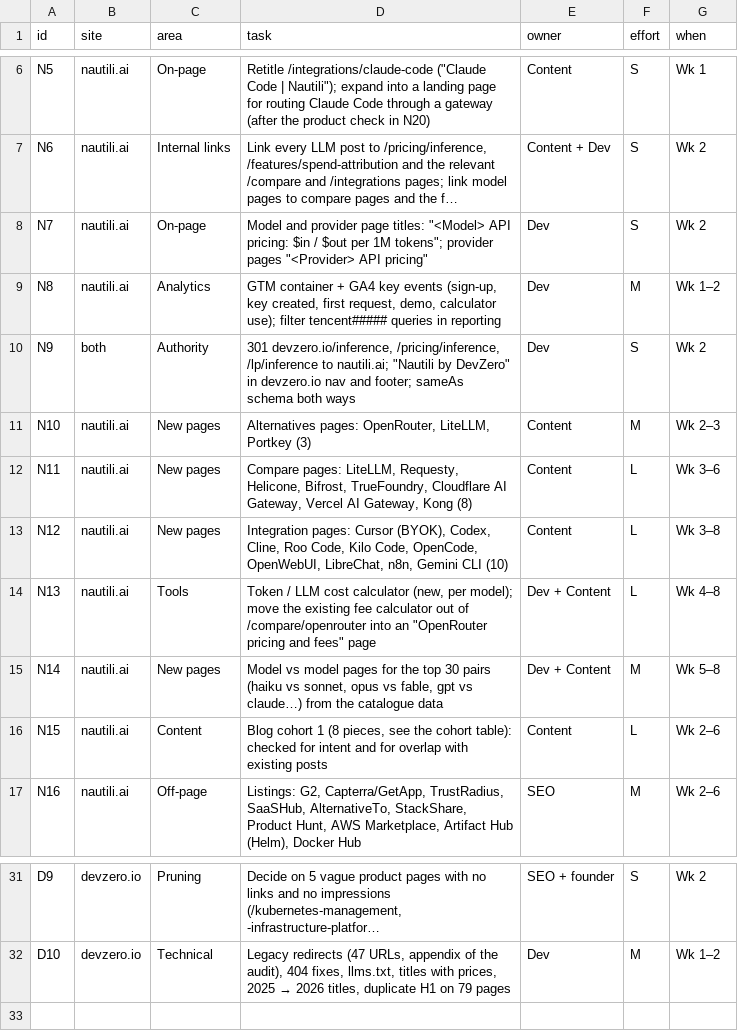
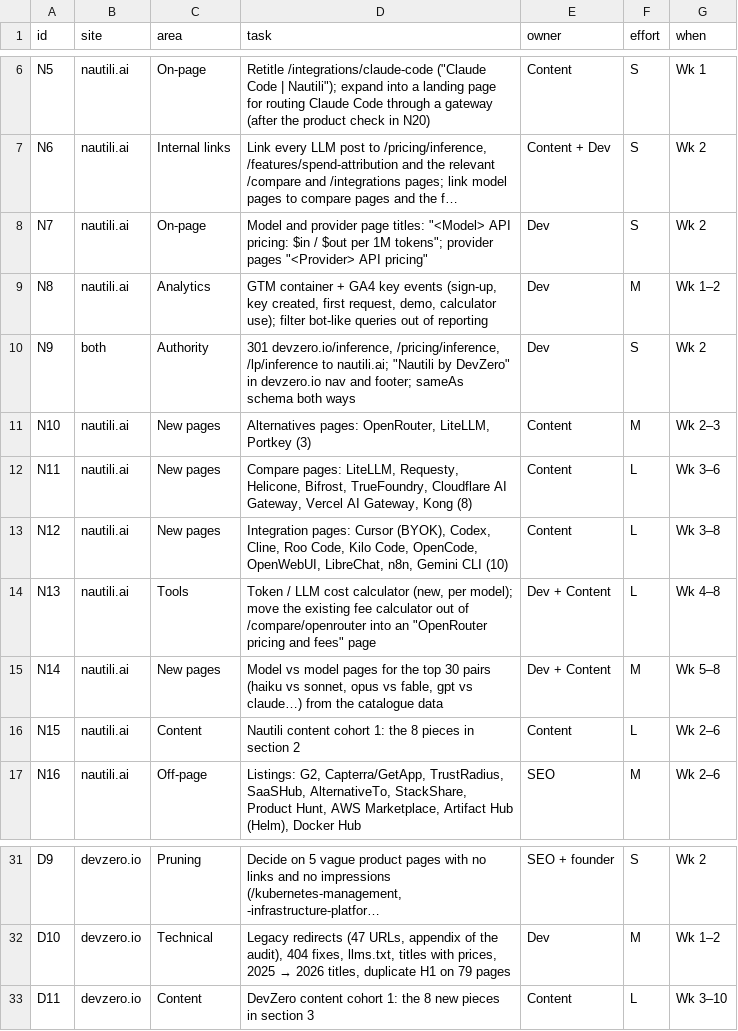
Before and after one commit to agrawalnisha096-web/Test-1, a CSV file: devzero/data/seo-work-items.csv, drawn as a sheet; only a part is shown, gaps mark what is left out; long unchanged cells end in …; the diff names each change by its address in the sheet, - before the commit and + after, or states it on an @@ line.

```diff
--- a/devzero/data/seo-work-items.csv
+++ b/devzero/data/seo-work-items.csv
-D9 (task): …use); filter tencent##### queries in reporting
+D9 (task): …use); filter bot-like queries out of reporting
-D16 (task): Blog cohort 1 (8 pieces, see the cohort table): checked for intent and for overlap with existing posts
+D16 (task): Nautili content cohort 1: the 8 pieces in section 2
+row 33: D11 | devzero.io | Content | DevZero content cohort 1: the 8 new pieces in section 3 | Content | L | Wk 3–10
```
Also changed, not shown: 14 other files.
